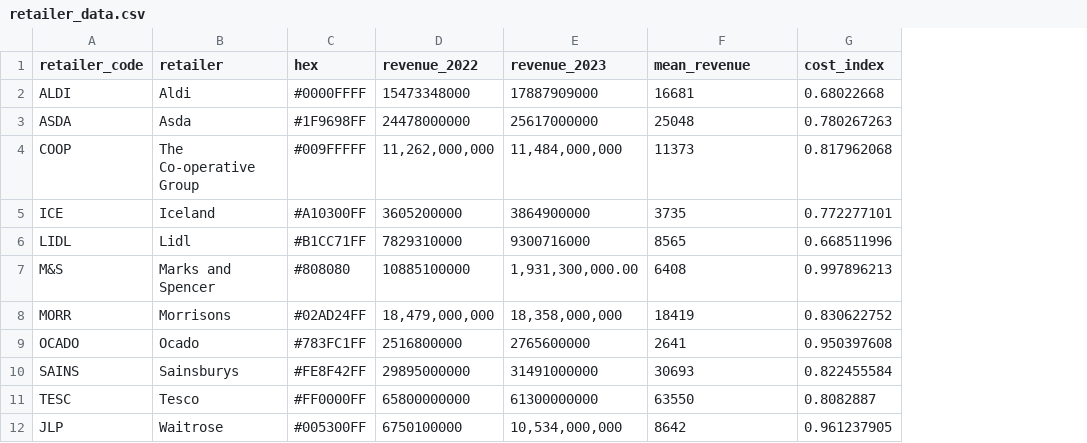
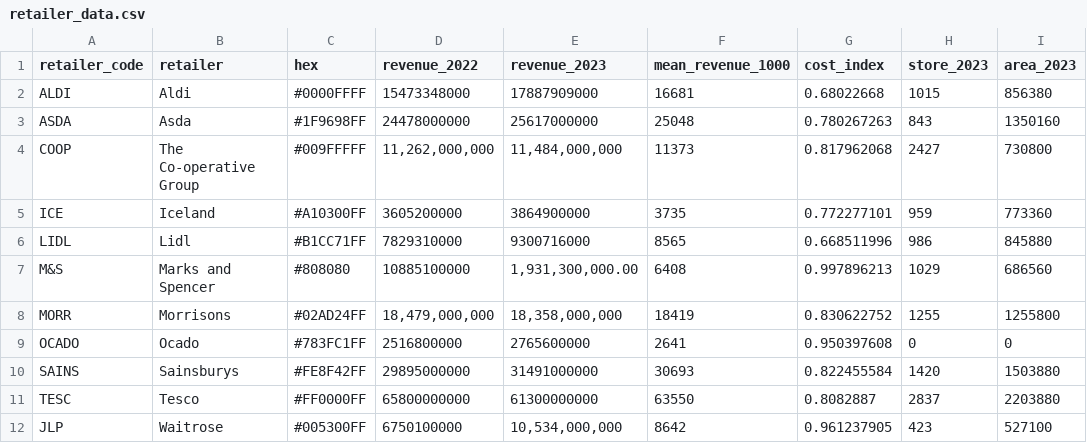
Before and after one commit to davidmkidd/UK-Supermarket-Carbon-Emissions, a CSV file: retailer_data.csv, drawn as a sheet; the diff names each change by its address in the sheet, - before the commit and + after, or states it on an @@ line.

Commit message:
Add files via upload

```diff
--- a/retailer_data.csv
+++ b/retailer_data.csv
+column H (store_2023), rows 2-12: 1015 | 843 | 2427 | 959 | 986 | 1029 | 1255 | 0 | 1420 | 2837 | 423
+column I (area_2023), rows 2-12: 856380 | 1350160 | 730800 | 773360 | 845880 | 686560 | 1255800 | 0 | 1503880 | 2203880 | 527100
-F1: mean_revenue
+F1: mean_revenue_1000
```
